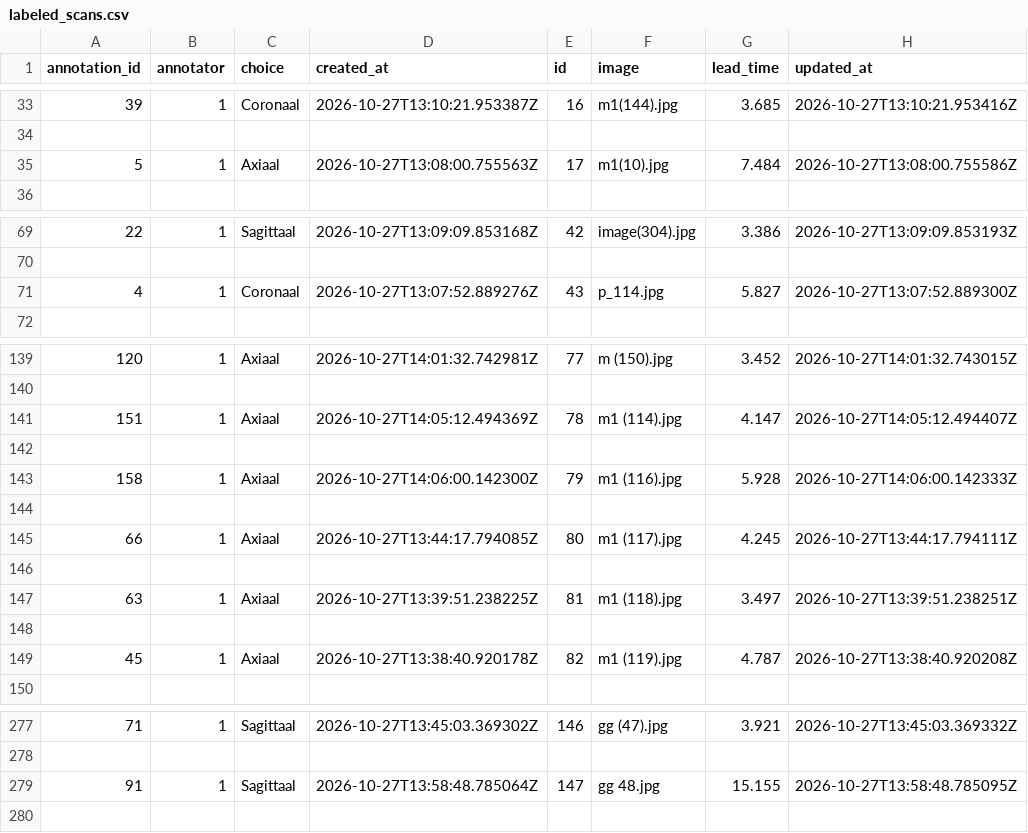
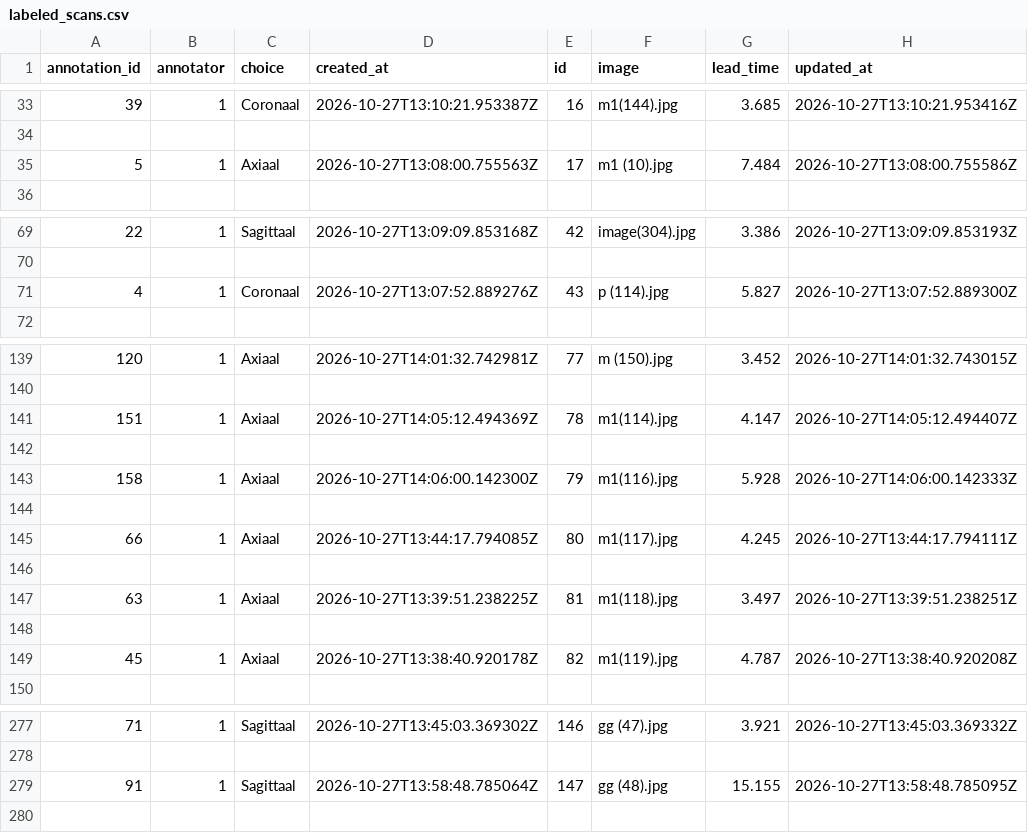
Before and after one commit to S2m3y6/Brain-Tumor-Classification-DataSet, a CSV file: labeled_scans.csv, drawn as a sheet; only a part is shown, gaps mark what is left out.

```diff
--- a/labeled_scans.csv
+++ b/labeled_scans.csv
@@ -34,3 +34,3 @@
 
-5,"1","Axiaal","2026-10-27T13:08:00.755563Z",17,"m1(10).jpg",7.484,"2026-10-27T13:08:00.755586Z"
+5,"1","Axiaal","2026-10-27T13:08:00.755563Z",17,"m1 (10).jpg",7.484,"2026-10-27T13:08:00.755586Z"
 
@@ -70,3 +70,3 @@
 
-4,"1","Coronaal","2026-10-27T13:07:52.889276Z",43,"p_114.jpg",5.827,"2026-10-27T13:07:52.889300Z"
+4,"1","Coronaal","2026-10-27T13:07:52.889276Z",43,"p (114).jpg",5.827,"2026-10-27T13:07:52.889300Z"
 
@@ -140,11 +140,11 @@
 
-151,"1","Axiaal","2026-10-27T14:05:12.494369Z",78,"m1 (114).jpg",4.147,"2026-10-27T14:05:12.494407Z"
+151,"1","Axiaal","2026-10-27T14:05:12.494369Z",78,"m1(114).jpg",4.147,"2026-10-27T14:05:12.494407Z"
 
-158,"1","Axiaal","2026-10-27T14:06:00.142300Z",79,"m1 (116).jpg",5.928,"2026-10-27T14:06:00.142333Z"
+158,"1","Axiaal","2026-10-27T14:06:00.142300Z",79,"m1(116).jpg",5.928,"2026-10-27T14:06:00.142333Z"
 
-66,"1","Axiaal","2026-10-27T13:44:17.794085Z",80,"m1 (117).jpg",4.245,"2026-10-27T13:44:17.794111Z"
+66,"1","Axiaal","2026-10-27T13:44:17.794085Z",80,"m1(117).jpg",4.245,"2026-10-27T13:44:17.794111Z"
 
-63,"1","Axiaal","2026-10-27T13:39:51.238225Z",81,"m1 (118).jpg",3.497,"2026-10-27T13:39:51.238251Z"
+63,"1","Axiaal","2026-10-27T13:39:51.238225Z",81,"m1(118).jpg",3.497,"2026-10-27T13:39:51.238251Z"
 
-45,"1","Axiaal","2026-10-27T13:38:40.920178Z",82,"m1 (119).jpg",4.787,"2026-10-27T13:38:40.920208Z"
+45,"1","Axiaal","2026-10-27T13:38:40.920178Z",82,"m1(119).jpg",4.787,"2026-10-27T13:38:40.920208Z"
 
@@ -278,3 +278,3 @@
 
-91,"1","Sagittaal","2026-10-27T13:58:48.785064Z",147,"gg 48.jpg",15.155,"2026-10-27T13:58:48.785095Z"
+91,"1","Sagittaal","2026-10-27T13:58:48.785064Z",147,"gg (48).jpg",15.155,"2026-10-27T13:58:48.785095Z"
 
```
Also changed, not shown: 1 other file.
